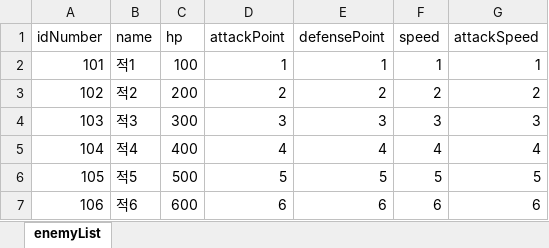
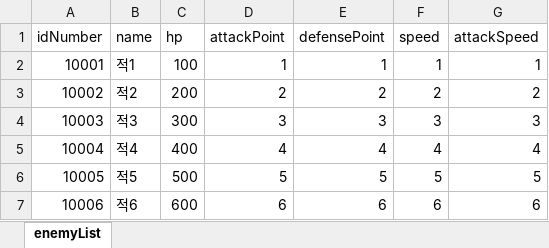
Before and after one commit to gyro1515/TeamProject_CheerUpMyHero, an Excel workbook: Assets/Excel/EnemySO.xlsx, sheet enemyList, drawn as a sheet; values as stored, in another font and other column widths than the file's, no borders; the diff names each change by its address in the sheet, - before the commit and + after, or states it on an @@ line.

```diff
--- a/Assets/Excel/EnemySO.xlsx (sheet enemyList)
+++ b/Assets/Excel/EnemySO.xlsx (sheet enemyList)
-A2 (idNumber): 101
+A2 (idNumber): 10001
-A3 (idNumber): 102
+A3 (idNumber): 10002
-A4 (idNumber): 103
+A4 (idNumber): 10003
-A5 (idNumber): 104
+A5 (idNumber): 10004
-A6 (idNumber): 105
+A6 (idNumber): 10005
-A7 (idNumber): 106
+A7 (idNumber): 10006
```
Also changed, not shown: Assets/Excel/BuildingUpgradeSO.xlsx, 51 other files.
